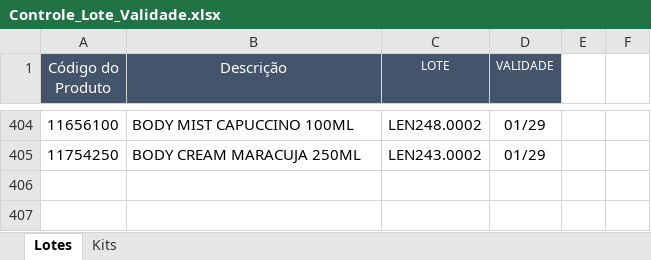
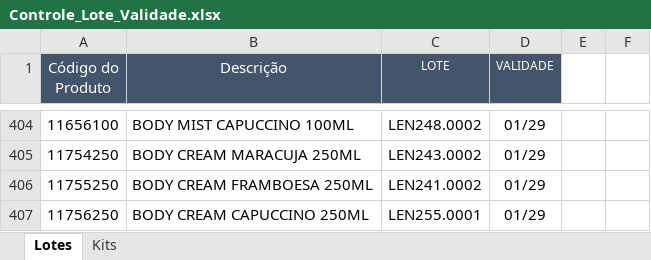
Before and after one commit to Aciem22/Rastreabilidade-Pedido-Venda, an Excel workbook: Controle_Lote_Validade.xlsx, sheet Lotes, drawn as a sheet; only a part is shown, gaps mark what is left out; values as stored, in another font and other column widths than the file's, no borders; charts and pictures not drawn; the diff names each change by its address in the sheet, - before the commit and + after, or states it on an @@ line.

Commit message:
Atualização automática da planilha via Apps Script

```diff
--- a/Controle_Lote_Validade.xlsx (sheet Lotes)
+++ b/Controle_Lote_Validade.xlsx (sheet Lotes)
+row 406: 11755250 | BODY CREAM FRAMBOESA 250ML | LEN241.0002 | 01/29
+row 407: 11756250 | BODY CREAM CAPUCCINO 250ML | LEN255.0001 | 01/29
```
